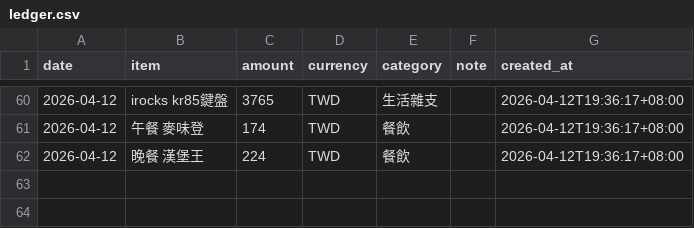
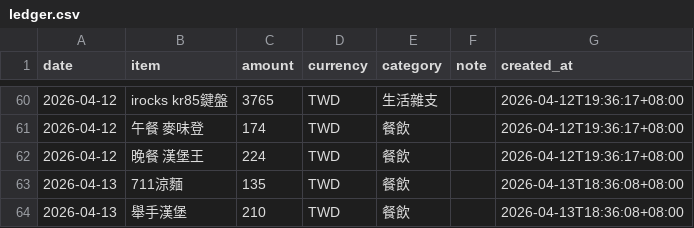
Before and after one commit to yuming920619-svg/Myhermesagi, a CSV file: bookkeeping/ledger.csv, drawn as a sheet; only a part is shown, gaps mark what is left out; the diff names each change by its address in the sheet, - before the commit and + after, or states it on an @@ line.

```diff
--- a/bookkeeping/ledger.csv
+++ b/bookkeeping/ledger.csv
+row 63: 2026-04-13 | 711涼麵 | 135 | TWD | 餐飲 |  | 2026-04-13T18:36:08+08:00
+row 64: 2026-04-13 | 舉手漢堡 | 210 | TWD | 餐飲 |  | 2026-04-13T18:36:08+08:00
```
Also changed, not shown: 1 other file.
